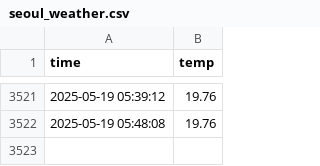
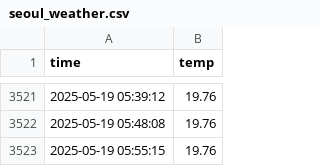
Before and after one commit to jihun323/seoul_weather_5m, a CSV file: seoul_weather.csv, drawn as a sheet; only a part is shown, gaps mark what is left out; the diff names each change by its address in the sheet, - before the commit and + after, or states it on an @@ line.

```diff
--- a/seoul_weather.csv
+++ b/seoul_weather.csv
+row 3523: 2025-05-19 05:55:15 | 19.76
```
